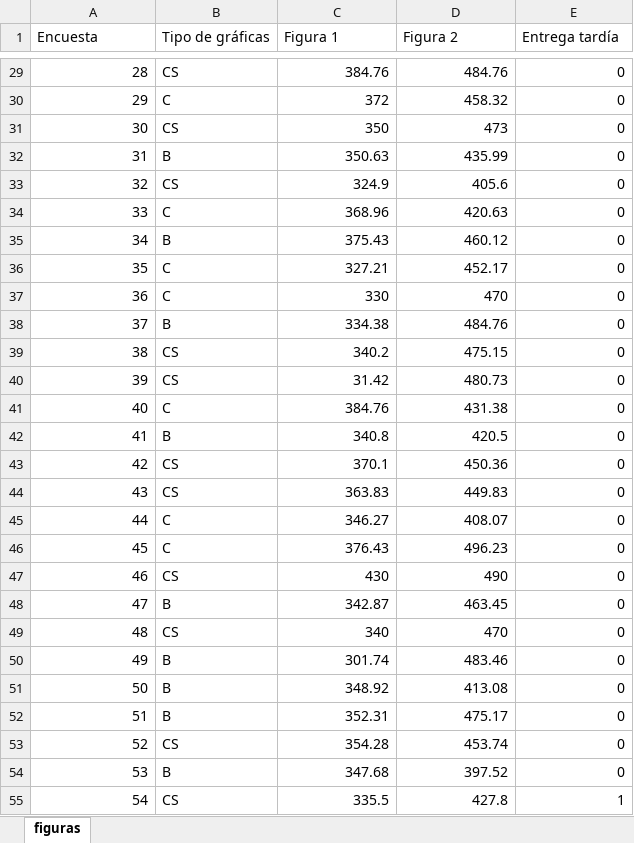
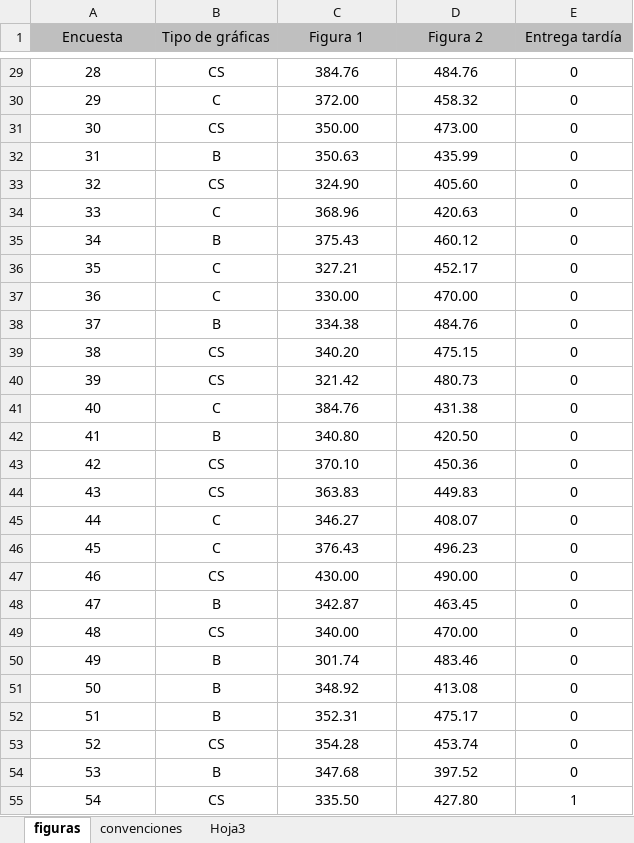
Before and after one commit to LabSCN-unalmed/labscn-unalmed.github.io, an Excel workbook: _estadistica-descriptiva/basesdedatos/figuras.xlsx, sheet figuras, drawn as a sheet; only a part is shown, gaps mark what is left out; values as stored, in another font and other column widths than the file's, no borders; the diff covers the shown part only; the diff names each change by its address in the sheet, - before the commit and + after, or states it on an @@ line.

Commit message:
figuras corrección

```diff
--- a/_estadistica-descriptiva/basesdedatos/figuras.xlsx (sheet figuras)
+++ b/_estadistica-descriptiva/basesdedatos/figuras.xlsx (sheet figuras)
+sheet tab: convenciones
+sheet tab: Hoja3
@@ A1:E1 alignment: left → center, fill: none → #BFBFBF @@
-A29:A55 alignment: right
+A29:A55 alignment: center
-B29:B55 alignment: left
+B29:B55 alignment: center
-C29:E55 alignment: right
+C29:E55 alignment: center
-C30 (Figura 1): 372
+C30 (Figura 1): 372.00
-C31 (Figura 1): 350
+C31 (Figura 1): 350.00
-D31 (Figura 2): 473
+D31 (Figura 2): 473.00
-C33 (Figura 1): 324.9
+C33 (Figura 1): 324.90
-D33 (Figura 2): 405.6
+D33 (Figura 2): 405.60
-C37 (Figura 1): 330
+C37 (Figura 1): 330.00
-D37 (Figura 2): 470
+D37 (Figura 2): 470.00
-C39 (Figura 1): 340.2
+C39 (Figura 1): 340.20
-C40 (Figura 1): 31.42
+C40 (Figura 1): 321.42
-C42 (Figura 1): 340.8
+C42 (Figura 1): 340.80
-D42 (Figura 2): 420.5
+D42 (Figura 2): 420.50
-C43 (Figura 1): 370.1
+C43 (Figura 1): 370.10
-C47 (Figura 1): 430
+C47 (Figura 1): 430.00
-D47 (Figura 2): 490
+D47 (Figura 2): 490.00
-C49 (Figura 1): 340
+C49 (Figura 1): 340.00
-D49 (Figura 2): 470
+D49 (Figura 2): 470.00
-C55 (Figura 1): 335.5
+C55 (Figura 1): 335.50
-D55 (Figura 2): 427.8
+D55 (Figura 2): 427.80
```
Also changed, not shown: 30 edited cells and cell formats elsewhere in this sheet, 2 other files.
